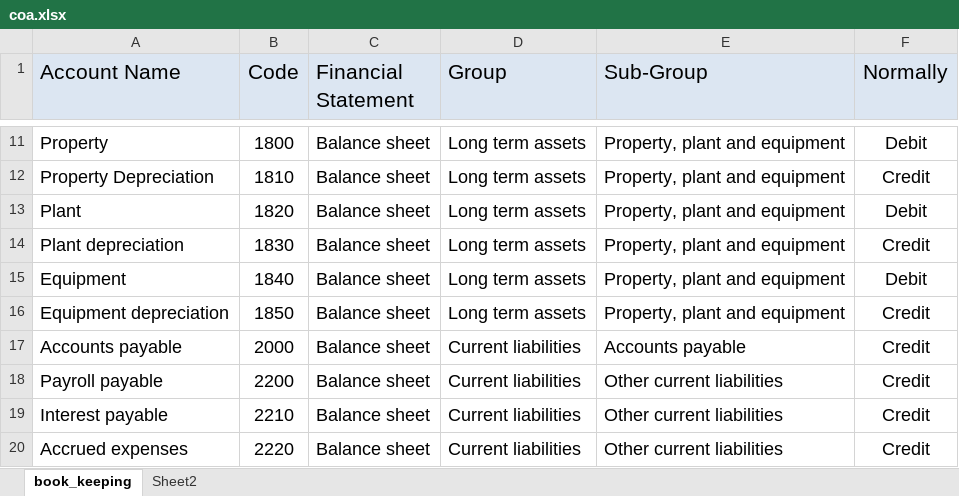
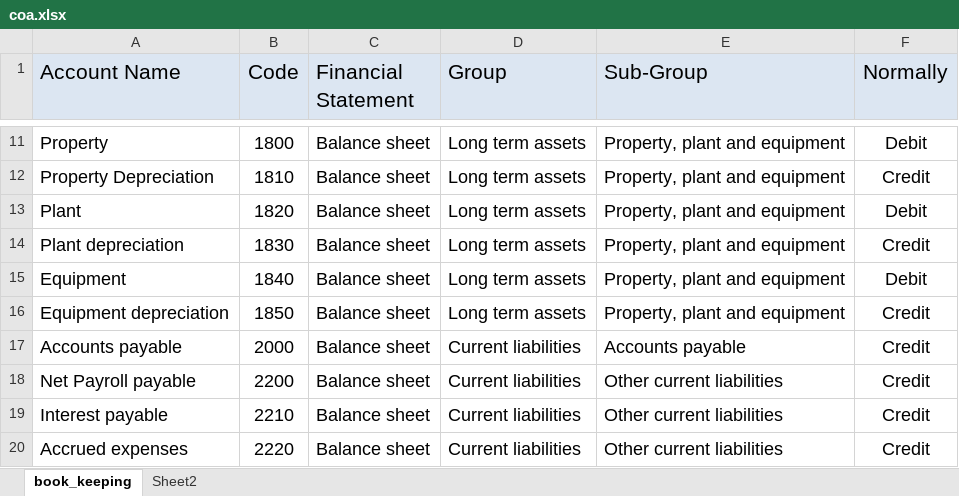
Before and after one commit to PyUnchained/books, an Excel workbook: conf/coa.xlsx, sheet book_keeping, drawn as a sheet; only a part is shown, gaps mark what is left out; values as stored, in another font and other column widths than the file's, no borders; the diff names each change by its address in the sheet, - before the commit and + after, or states it on an @@ line.

Commit message:
Updated account balance enquiry.

```diff
--- a/conf/coa.xlsx (sheet book_keeping)
+++ b/conf/coa.xlsx (sheet book_keeping)
-A18 (Account Name): Payroll payable
+A18 (Account Name): Net Payroll payable
```
Also changed, not shown: sheet Sheet2, 16 other files.
